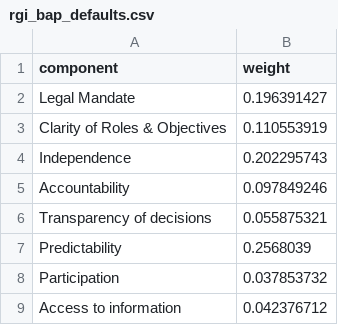
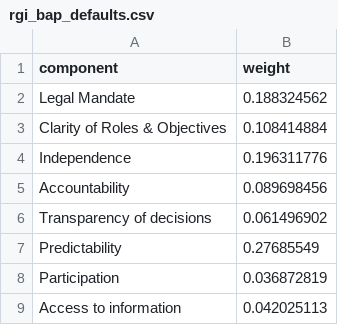
Before and after one commit to ng-dogo/roi-streamlit-app, a CSV file: rgi_bap_defaults.csv, drawn as a sheet.

Commit message:
Add files via upload

```diff
--- a/rgi_bap_defaults.csv
+++ b/rgi_bap_defaults.csv
@@ -1,9 +1,9 @@
 component,weight
-Legal Mandate,0.196391427
-Clarity of Roles & Objectives,0.110553919
-Independence,0.202295743
-Accountability,0.097849246
-Transparency of decisions,0.055875321
-Predictability,0.2568039
-Participation,0.037853732
-Access to information,0.042376712
+Legal Mandate,0.188324562
+Clarity of Roles & Objectives,0.108414884
+Independence,0.196311776
+Accountability,0.089698456
+Transparency of decisions,0.061496902
+Predictability,0.27685549
+Participation,0.036872819
+Access to information,0.042025113
```
